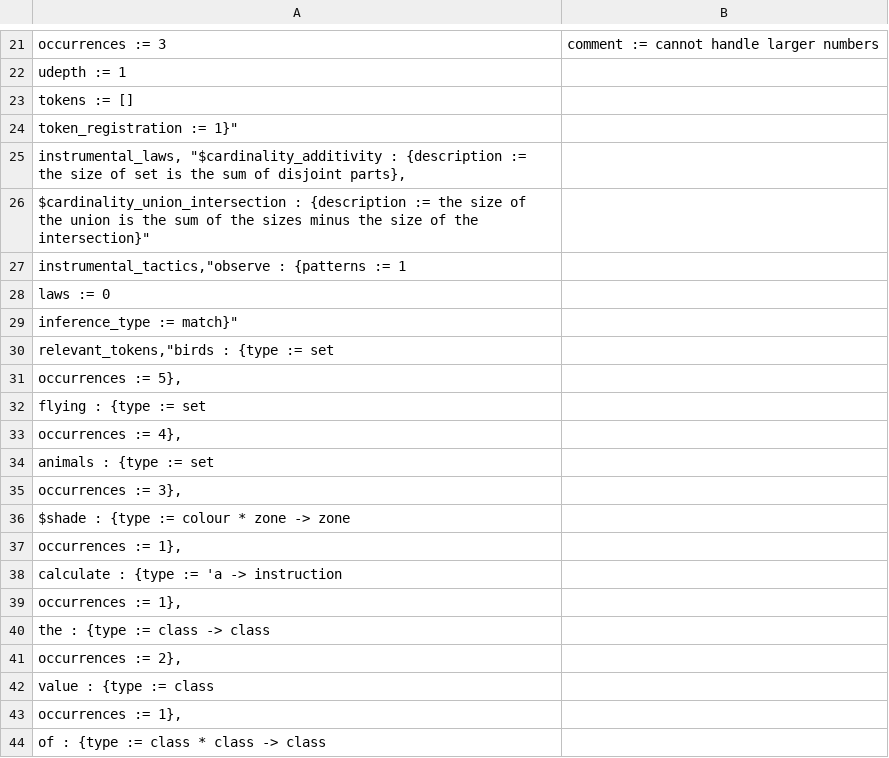
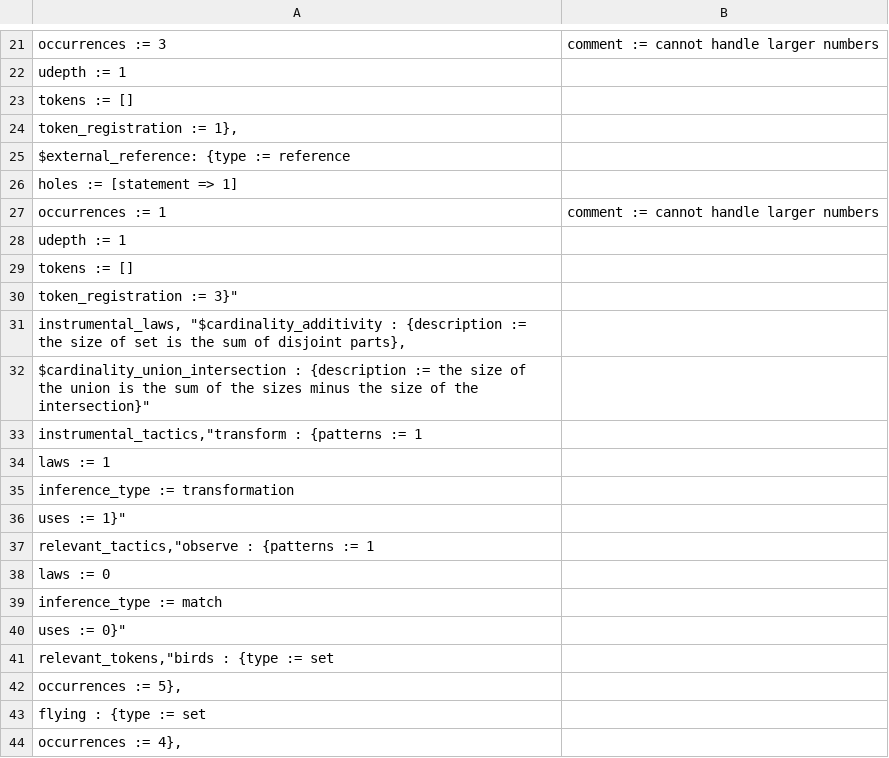
Before and after one commit to rep2rep/robin, a CSV file: tables/Q_table_birds_expeuler.csv, drawn as a sheet; only a part is shown, gaps mark what is left out; the shorter side is filled out with more unchanged rows; addresses are those after the commit; the diff names each change by its address in the sheet, - before the commit and + after, or states it on an @@ line.

Commit message:
added new attribute "uses" to tactics, and new property "solution depth" to cognitive properties

```diff
--- a/tables/Q_table_birds_expeuler.csv
+++ b/tables/Q_table_birds_expeuler.csv
-A24: token_registration := 1}"
+A24: token_registration := 1},
+row 25: $external_reference: {type := reference
+row 26: holes := [statement => 1]
+row 27: occurrences := 1 | comment := cannot handle larger numbers
+row 28: udepth := 1
+row 29: tokens := []
+row 30: token_registration := 3}"
-A33: instrumental_tactics,"observe : {patterns…
+A33: instrumental_tactics,"transform : {patterns…
+row 34: laws := 1
+row 35: inference_type := transformation
+row 36: uses := 1}"
+row 37: relevant_tactics,"observe : {patterns := 1
-A39: inference_type := match}"
+A39: inference_type := match
+row 40: uses := 0}"
```
Also changed, not shown: tables/Q_table_birds_contingency.csv, tables/Q_table_birds_euler.csv, 8 other files.
